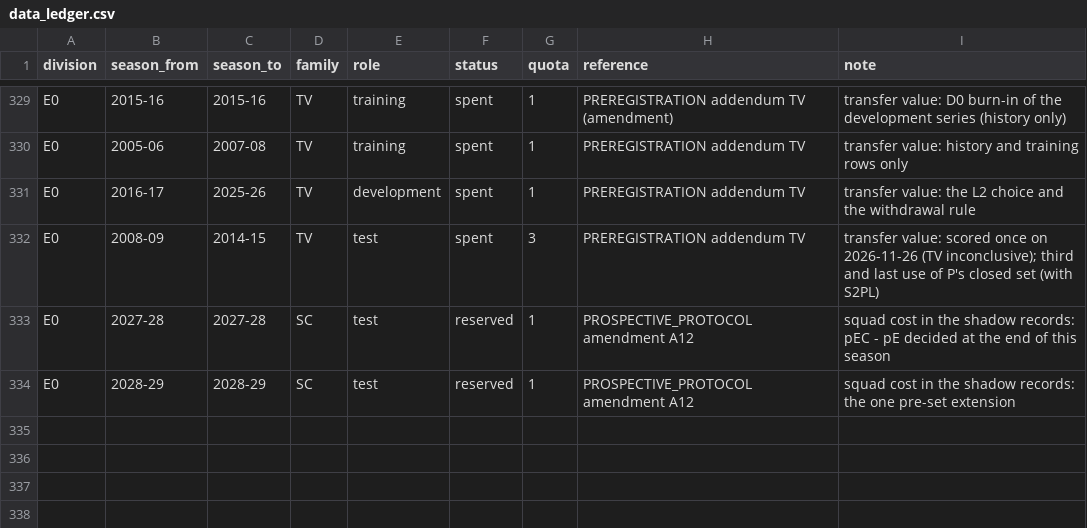
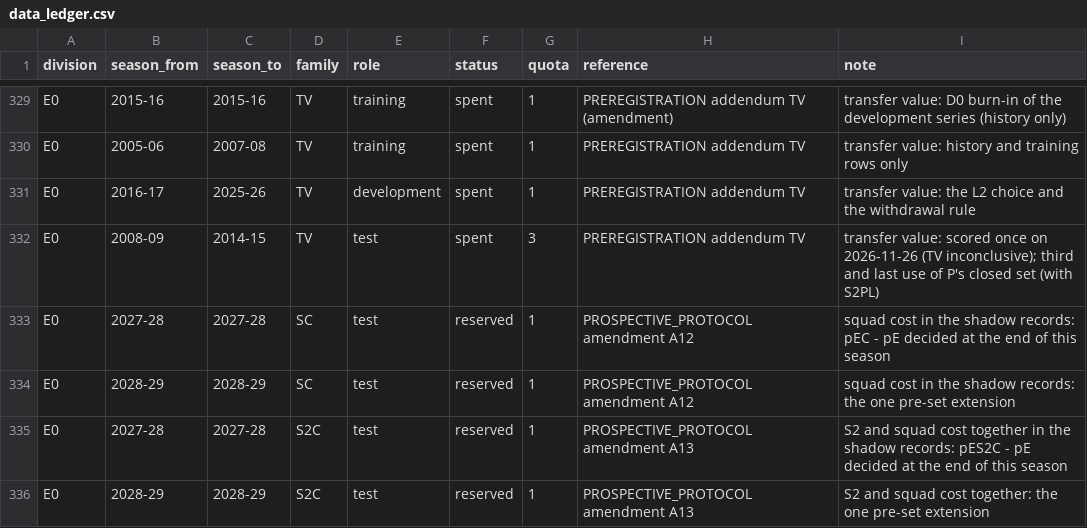
Before and after one commit to 26lenkalaa/TaBet, a CSV file: soccer (premier league)/docs/data_ledger.csv, drawn as a sheet; only a part is shown, gaps mark what is left out; the diff names each change by its address in the sheet, - before the commit and + after, or states it on an @@ line.

```diff
--- a/soccer (premier league)/docs/data_ledger.csv
+++ b/soccer (premier league)/docs/data_ledger.csv
+row 335: E0 | 2027-28 | 2027-28 | S2C | test | reserved | 1 | PROSPECTIVE_PROTOCOL amendment A13 | S2 and squad cost together in the shadow records: pES2C - pE decided at the end of this season
+row 336: E0 | 2028-29 | 2028-29 | S2C | test | reserved | 1 | PROSPECTIVE_PROTOCOL amendment A13 | S2 and squad cost together: the one pre-set extension
```
Also changed, not shown: 1 other file.
